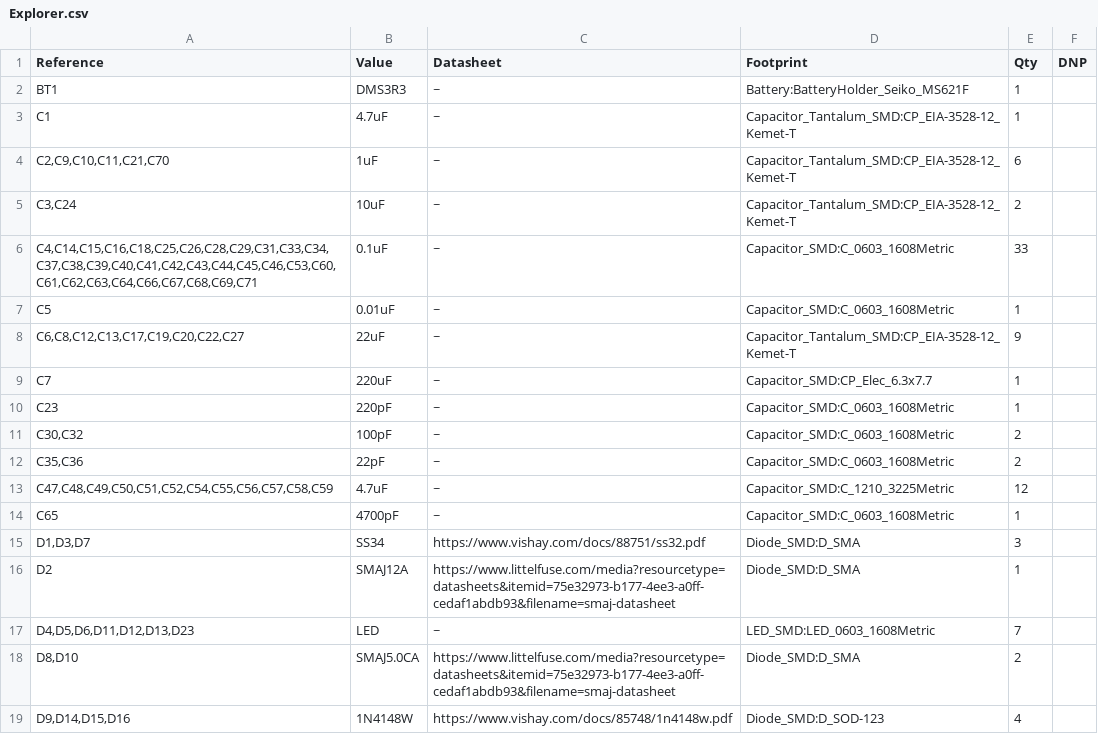
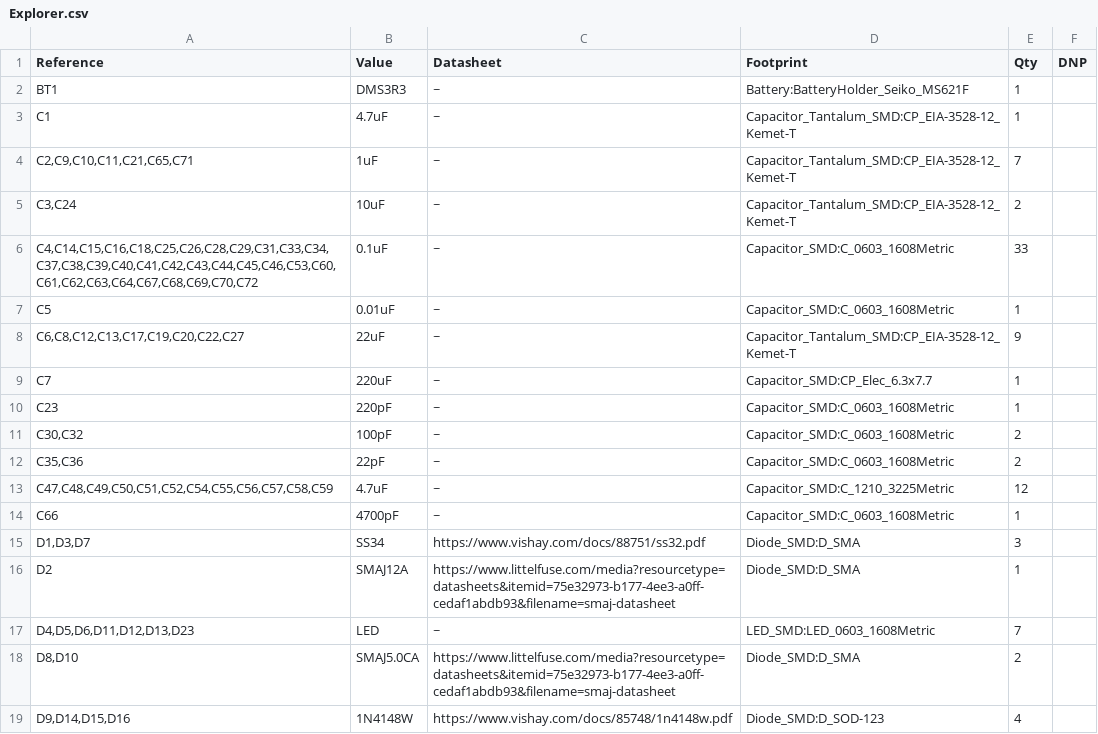
Before and after one commit to anyshake/explorer, a CSV file: hardware/Explorer.csv, drawn as a sheet; only a part is shown.

```diff
--- a/hardware/Explorer.csv
+++ b/hardware/Explorer.csv
@@ -3,5 +3,5 @@
 "C1","4.7uF","~","Capacitor_Tantalum_SMD:CP_EIA-3528-12_Kemet-T","1",""
-"C2,C9,C10,C11,C21,C70","1uF","~","Capacitor_Tantalum_SMD:CP_EIA-3528-12_Kemet-T","6",""
+"C2,C9,C10,C11,C21,C65,C71","1uF","~","Capacitor_Tantalum_SMD:CP_EIA-3528-12_Kemet-T","7",""
 "C3,C24","10uF","~","Capacitor_Tantalum_SMD:CP_EIA-3528-12_Kemet-T","2",""
-"C4,C14,C15,C16,C18,C25,C26,C28,C29,C31,C33,C34,C37,C38,C39,C40,C41,C42,C43,C44,C45,C46,C53,C60,C61,C62,C63,C64,C66,C67,C68,C69,C71","0.1uF","~","Capacitor_SMD:C_0603_1608Metric","33",""
+"C4,C14,C15,C16,C18,C25,C26,C28,C29,C31,C33,C34,C37,C38,C39,C40,C41,C42,C43,C44,C45,C46,C53,C60,C61,C62,C63,C64,C67,C68,C69,C70,C72","0.1uF","~","Capacitor_SMD:C_0603_1608Metric","33",""
 "C5","0.01uF","~","Capacitor_SMD:C_0603_1608Metric","1",""
@@ -13,3 +13,3 @@
 "C47,C48,C49,C50,C51,C52,C54,C55,C56,C57,C58,C59","4.7uF","~","Capacitor_SMD:C_1210_3225Metric","12",""
-"C65","4700pF","~","Capacitor_SMD:C_0603_1608Metric","1",""
+"C66","4700pF","~","Capacitor_SMD:C_0603_1608Metric","1",""
 "D1,D3,D7","SS34","https://www.vishay.com/docs/88751/ss32.pdf","Diode_SMD:D_SMA","3",""
```
Also changed, not shown: 19 other files.
